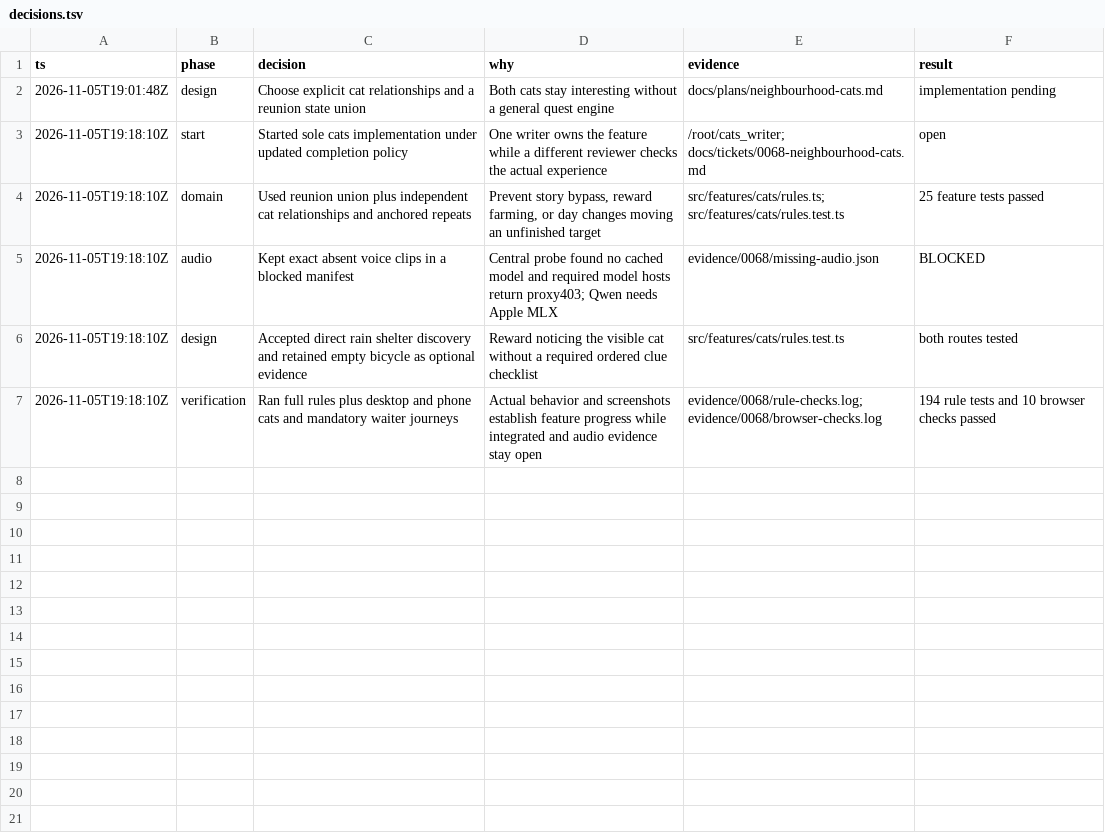
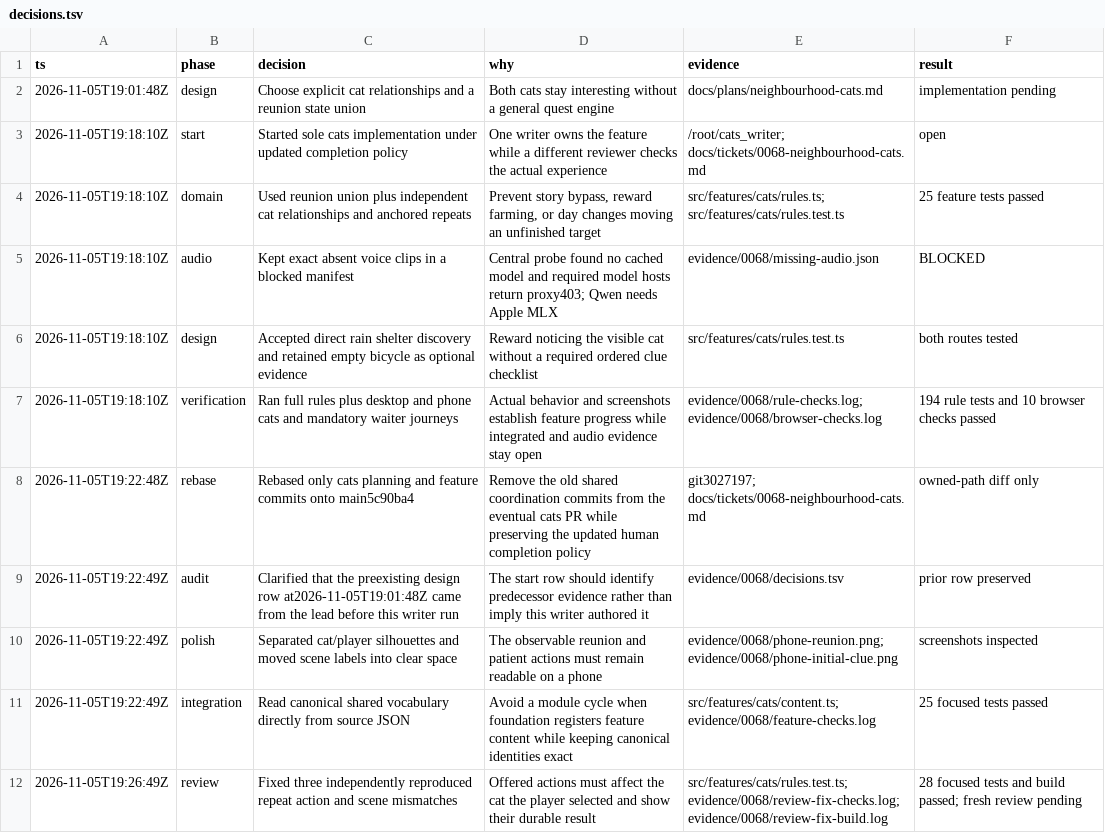
Before and after one commit to CallumHemsley/junyan, a TSV file: evidence/0068/decisions.tsv, drawn as a sheet.

Commit message:
fix(cats): align repeat choices with durable visible outcomes

```diff
--- a/evidence/0068/decisions.tsv
+++ b/evidence/0068/decisions.tsv
@@ -7 +7,6 @@ ts	phase	decision	why	evidence	result
 2026-11-05T19:18:10Z	verification	Ran full rules plus desktop and phone cats and mandatory waiter journeys	Actual behavior and screenshots establish feature progress while integrated and audio evidence stay open	evidence/0068/rule-checks.log; evidence/0068/browser-checks.log	194 rule tests and 10 browser checks passed
+2026-11-05T19:22:48Z	rebase	Rebased only cats planning and feature commits onto main5c90ba4	Remove the old shared coordination commits from the eventual cats PR while preserving the updated human completion policy	git3027197; docs/tickets/0068-neighbourhood-cats.md	owned-path diff only
+2026-11-05T19:22:49Z	audit	Clarified that the preexisting design row at2026-11-05T19:01:48Z came from the lead before this writer run	The start row should identify predecessor evidence rather than imply this writer authored it	evidence/0068/decisions.tsv	prior row preserved
+2026-11-05T19:22:49Z	polish	Separated cat/player silhouettes and moved scene labels into clear space	The observable reunion and patient actions must remain readable on a phone	evidence/0068/phone-reunion.png; evidence/0068/phone-initial-clue.png	screenshots inspected
+2026-11-05T19:22:49Z	integration	Read canonical shared vocabulary directly from source JSON	Avoid a module cycle when foundation registers feature content while keeping canonical identities exact	src/features/cats/content.ts; evidence/0068/feature-checks.log	25 focused tests passed
+2026-11-05T19:26:49Z	review	Fixed three independently reproduced repeat action and scene mismatches	Offered actions must affect the cat the player selected and show their durable result	src/features/cats/rules.test.ts; evidence/0068/review-fix-checks.log; evidence/0068/review-fix-build.log	28 focused tests and build passed; fresh review pending
```
Also changed, not shown: 14 other files.
